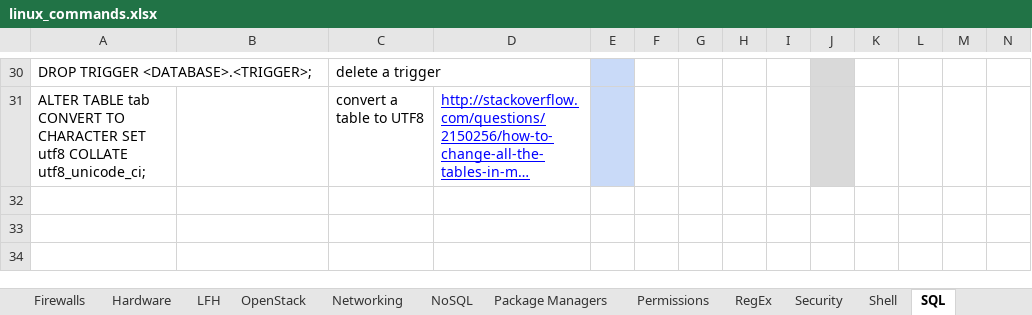
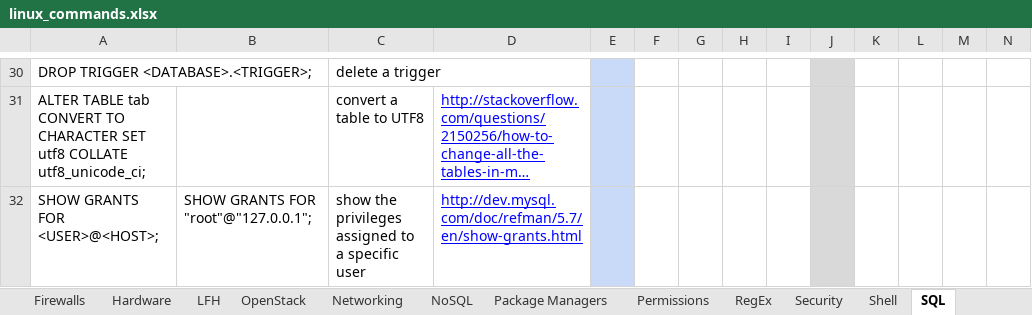
Before and after one commit to LukeShortCloud/rootpages, an Excel workbook: linux_commands.xlsx, sheet SQL, drawn as a sheet; only a part is shown, gaps mark what is left out; long unchanged cells end in …; values as stored, in another font and other column widths than the file's, no borders; charts and pictures not drawn; rows hold the shown columns only; the diff names each change by its address in the sheet, - before the commit and + after, or states it on an @@ line.

```diff
--- a/linux_commands.xlsx (sheet SQL)
+++ b/linux_commands.xlsx (sheet SQL)
+row 32: SHOW GRANTS FOR <USER>@<HOST>; | SHOW GRANTS FOR "root"@"127.0.0.1"; | show the privileges assigned to a specific user | http://dev.mysql.com/doc/refman/5.7/en/show-grants.html
```
Also changed, not shown: sheet Deployment, sheet Virtualization, sheet Drives, sheet Security, sheet Administrative, sheet Package Managers, 1 more sheet, 10 other files.
